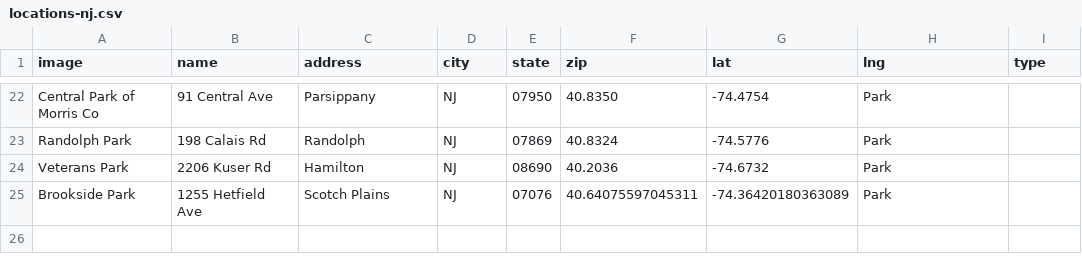
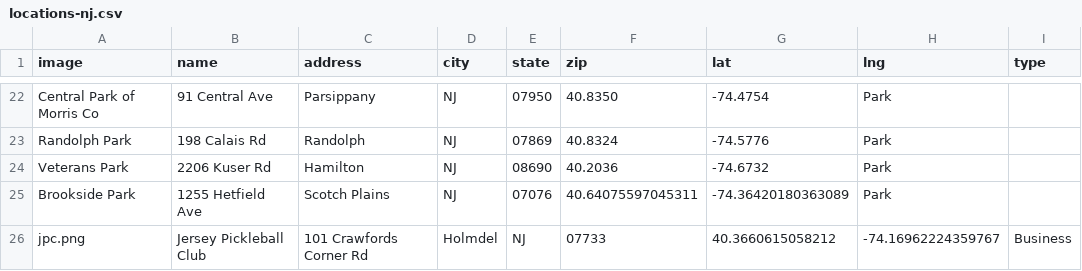
Before and after one commit to andrewrelic/pickleball-finder, a CSV file: locations-nj.csv, drawn as a sheet; only a part is shown, gaps mark what is left out; the diff names each change by its address in the sheet, - before the commit and + after, or states it on an @@ line.

Commit message:
Update locations-nj.csv

```diff
--- a/locations-nj.csv
+++ b/locations-nj.csv
+row 26: jpc.png | Jersey Pickleball Club | 101 Crawfords Corner Rd | Holmdel | NJ | 07733 | 40.3660615058212 | -74.16962224359767 | Business
```
